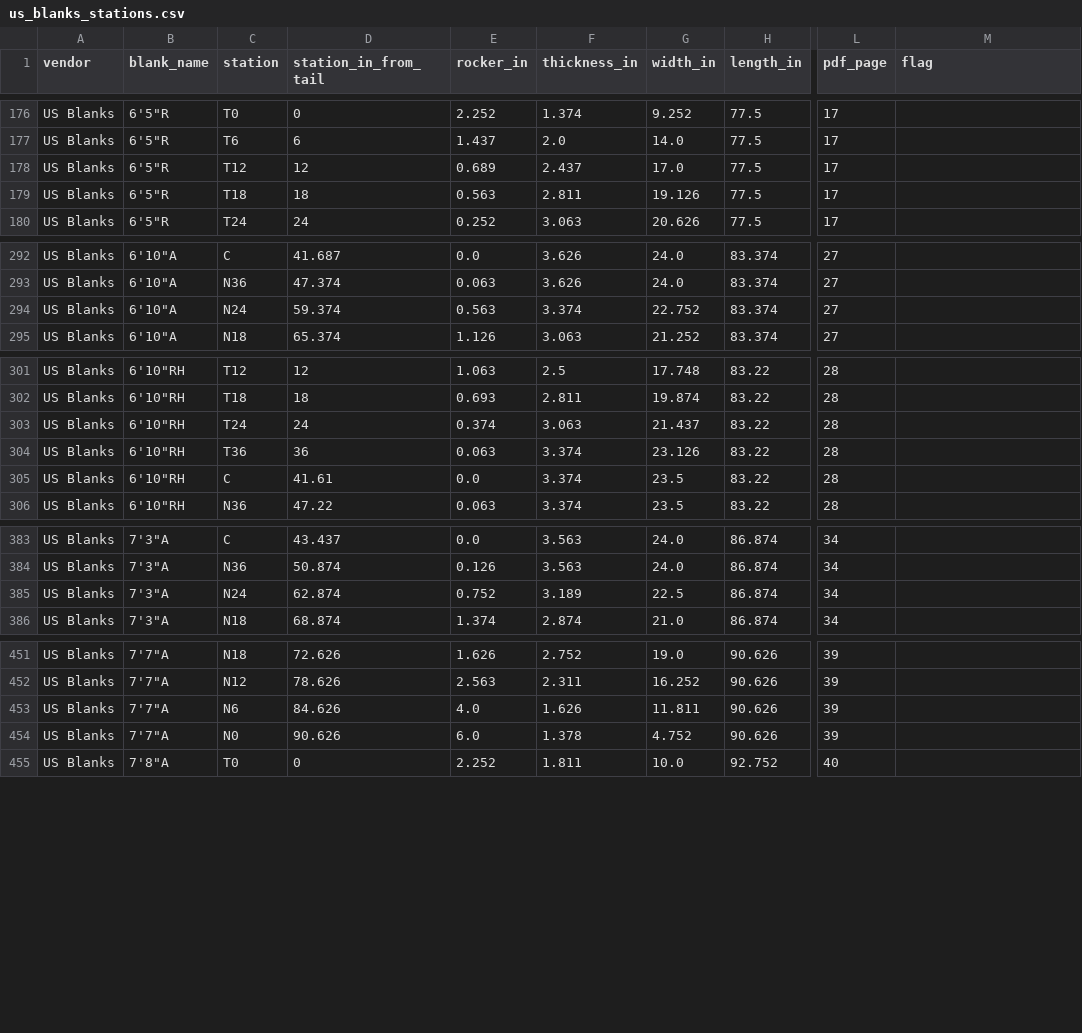
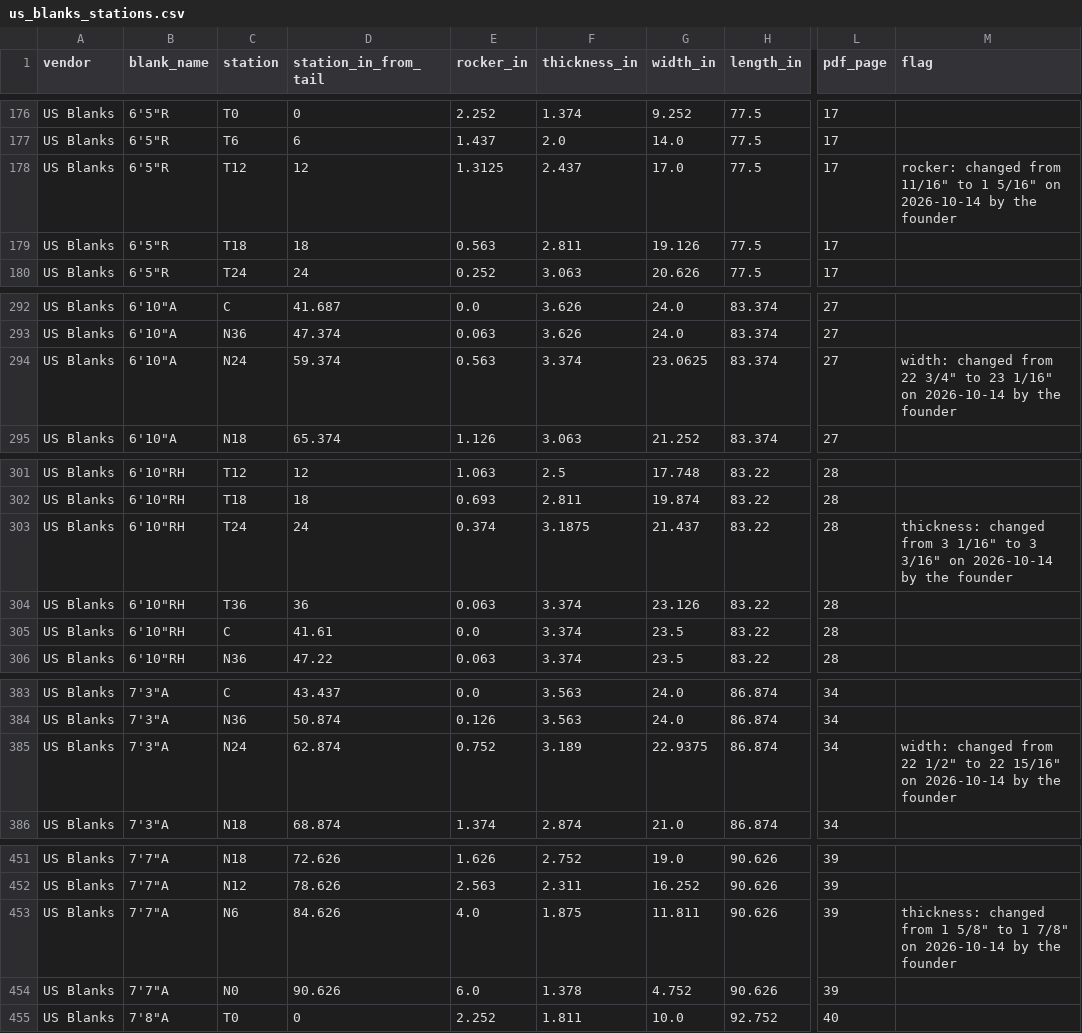
Before and after one commit to cpktoes/shaper, a CSV file: db/seed/blanks/us_blanks_stations.csv, drawn as a sheet; only a part is shown, gaps mark what is left out; the diff covers the shown part only; the diff names each change by its address in the sheet, - before the commit and + after, or states it on an @@ line.

```diff
--- a/db/seed/blanks/us_blanks_stations.csv
+++ b/db/seed/blanks/us_blanks_stations.csv
-E178 (rocker_in): 0.689
+E178 (rocker_in): 1.3125
-M178 (flag): (empty)
+M178 (flag): rocker: changed from 11/16" to 1 5/16" on 2026-10-14 by the founder
-G294 (width_in): 22.752
+G294 (width_in): 23.0625
-M294 (flag): (empty)
+M294 (flag): width: changed from 22 3/4" to 23 1/16" on 2026-10-14 by the founder
-F303 (thickness_in): 3.063
+F303 (thickness_in): 3.1875
-M303 (flag): (empty)
+M303 (flag): thickness: changed from 3 1/16" to 3 3/16" on 2026-10-14 by the founder
-G385 (width_in): 22.5
+G385 (width_in): 22.9375
-M385 (flag): (empty)
+M385 (flag): width: changed from 22 1/2" to 22 15/16" on 2026-10-14 by the founder
-F453 (thickness_in): 1.626
+F453 (thickness_in): 1.875
-M453 (flag): (empty)
+M453 (flag): thickness: changed from 1 5/8" to 1 7/8" on 2026-10-14 by the founder
```
Also changed, not shown: 54 edited cells elsewhere in this file, 7 other files.
